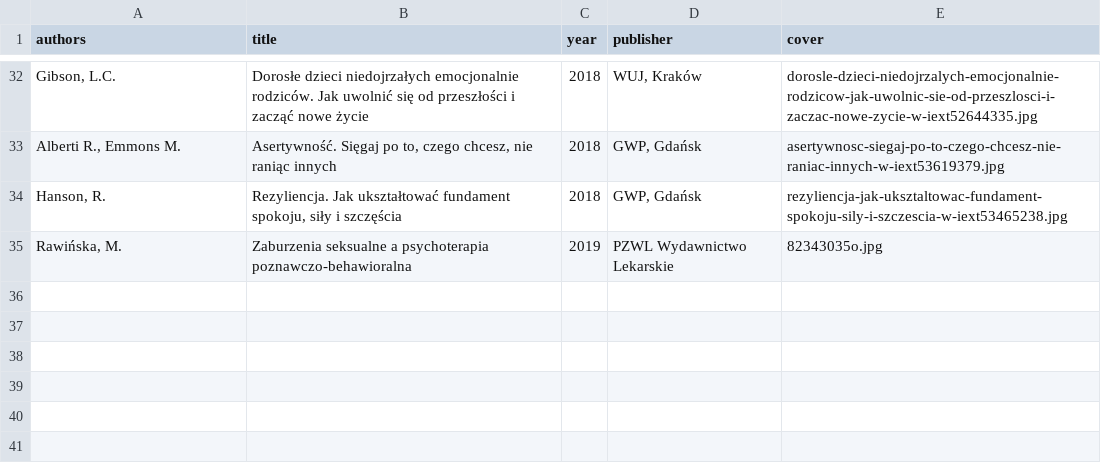
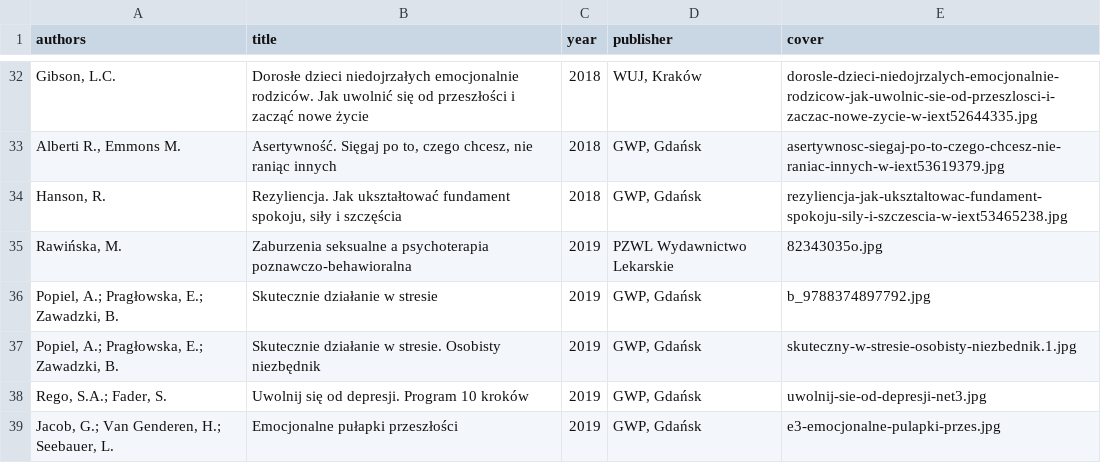
Before and after one commit to tpluscode/dpluskiewicz, a CSV file: _data/books.csv, drawn as a sheet; only a part is shown, gaps mark what is left out; the diff names each change by its address in the sheet, - before the commit and + after, or states it on an @@ line.

```diff
--- a/_data/books.csv
+++ b/_data/books.csv
+row 36: Popiel, A.; Pragłowska, E.; Zawadzki, B. | Skutecznie działanie w stresie | 2019 | GWP, Gdańsk | b_9788374897792.jpg
+row 37: Popiel, A.; Pragłowska, E.; Zawadzki, B. | Skutecznie działanie w stresie. Osobisty niezbędnik | 2019 | GWP, Gdańsk | skuteczny-w-stresie-osobisty-niezbednik.1.jpg
+row 38: Rego, S.A.; Fader, S. | Uwolnij się od depresji. Program 10 kroków | 2019 | GWP, Gdańsk | uwolnij-sie-od-depresji-net3.jpg
+row 39: Jacob, G.; Van Genderen, H.; Seebauer, L. | Emocjonalne pułapki przeszłości | 2019 | GWP, Gdańsk | e3-emocjonalne-pulapki-przes.jpg
```
Also changed, not shown: 4 other files.
